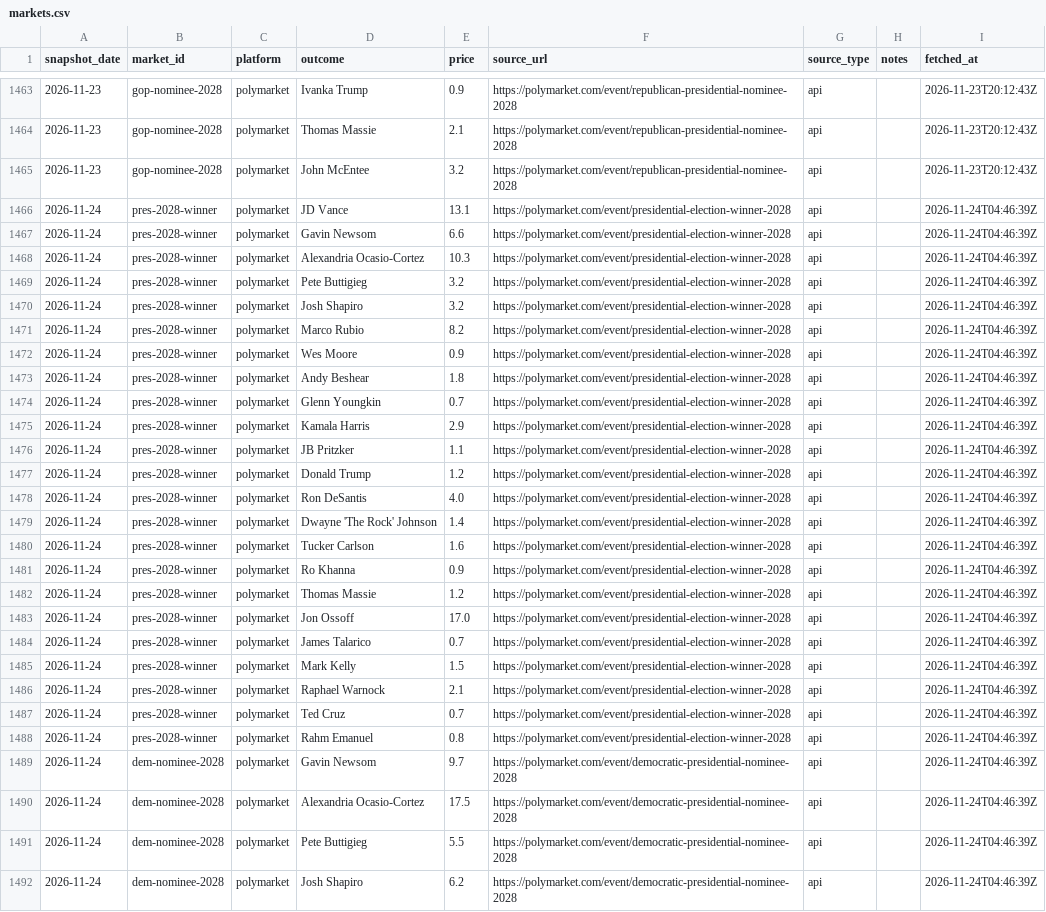
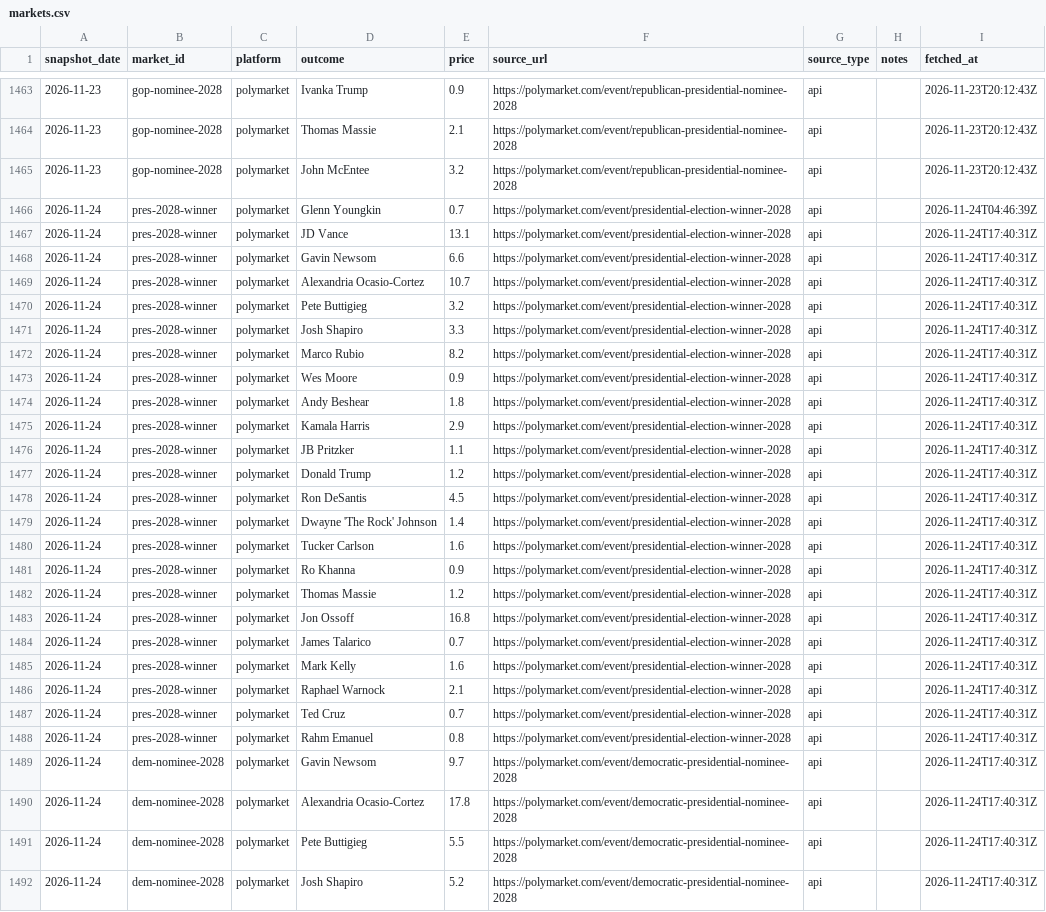
Before and after one commit to erenmentese/electionsusa, a CSV file: data/markets.csv, drawn as a sheet; only a part is shown, gaps mark what is left out; removed rows and columns are numbered as before the commit, all else as after; the diff covers the shown part only; the diff names each change by its address in the sheet, - before the commit and + after, or states it on an @@ line.

Commit message:
data: refresh 2026-11-24T17:46Z

```diff
--- a/data/markets.csv
+++ b/data/markets.csv
-row 1466: 2026-11-24 | pres-2028-winner | polymarket | JD Vance | 13.1 | https://polymarket.com/event/presidential-election-winner-2028 | api |  | 2026-11-24T04:46:39Z
-row 1467: 2026-11-24 | pres-2028-winner | polymarket | Gavin Newsom | 6.6 | https://polymarket.com/event/presidential-election-winner-2028 | api |  | 2026-11-24T04:46:39Z
-row 1468: 2026-11-24 | pres-2028-winner | polymarket | Alexandria Ocasio-Cortez | 10.3 | https://polymarket.com/event/presidential-election-winner-2028 | api |  | 2026-11-24T04:46:39Z
-row 1469: 2026-11-24 | pres-2028-winner | polymarket | Pete Buttigieg | 3.2 | https://polymarket.com/event/presidential-election-winner-2028 | api |  | 2026-11-24T04:46:39Z
-row 1470: 2026-11-24 | pres-2028-winner | polymarket | Josh Shapiro | 3.2 | https://polymarket.com/event/presidential-election-winner-2028 | api |  | 2026-11-24T04:46:39Z
-row 1471: 2026-11-24 | pres-2028-winner | polymarket | Marco Rubio | 8.2 | https://polymarket.com/event/presidential-election-winner-2028 | api |  | 2026-11-24T04:46:39Z
-row 1472: 2026-11-24 | pres-2028-winner | polymarket | Wes Moore | 0.9 | https://polymarket.com/event/presidential-election-winner-2028 | api |  | 2026-11-24T04:46:39Z
-row 1473: 2026-11-24 | pres-2028-winner | polymarket | Andy Beshear | 1.8 | https://polymarket.com/event/presidential-election-winner-2028 | api |  | 2026-11-24T04:46:39Z
+row 1467: 2026-11-24 | pres-2028-winner | polymarket | JD Vance | 13.1 | https://polymarket.com/event/presidential-election-winner-2028 | api |  | 2026-11-24T17:40:31Z
+row 1468: 2026-11-24 | pres-2028-winner | polymarket | Gavin Newsom | 6.6 | https://polymarket.com/event/presidential-election-winner-2028 | api |  | 2026-11-24T17:40:31Z
+row 1469: 2026-11-24 | pres-2028-winner | polymarket | Alexandria Ocasio-Cortez | 10.7 | https://polymarket.com/event/presidential-election-winner-2028 | api |  | 2026-11-24T17:40:31Z
+row 1470: 2026-11-24 | pres-2028-winner | polymarket | Pete Buttigieg | 3.2 | https://polymarket.com/event/presidential-election-winner-2028 | api |  | 2026-11-24T17:40:31Z
+row 1471: 2026-11-24 | pres-2028-winner | polymarket | Josh Shapiro | 3.3 | https://polymarket.com/event/presidential-election-winner-2028 | api |  | 2026-11-24T17:40:31Z
+row 1472: 2026-11-24 | pres-2028-winner | polymarket | Marco Rubio | 8.2 | https://polymarket.com/event/presidential-election-winner-2028 | api |  | 2026-11-24T17:40:31Z
+row 1473: 2026-11-24 | pres-2028-winner | polymarket | Wes Moore | 0.9 | https://polymarket.com/event/presidential-election-winner-2028 | api |  | 2026-11-24T17:40:31Z
+row 1474: 2026-11-24 | pres-2028-winner | polymarket | Andy Beshear | 1.8 | https://polymarket.com/event/presidential-election-winner-2028 | api |  | 2026-11-24T17:40:31Z
-I1475:I1492 (fetched_at): 2026-11-24T04:46:39Z
+I1475:I1492 (fetched_at): 2026-11-24T17:40:31Z
-E1478 (price): 4.0
+E1478 (price): 4.5
-E1483 (price): 17.0
+E1483 (price): 16.8
-E1485 (price): 1.5
+E1485 (price): 1.6
-E1490 (price): 17.5
+E1490 (price): 17.8
-E1492 (price): 6.2
+E1492 (price): 5.2
```
Also changed, not shown: 35 edited cells elsewhere in this file, data/polls.csv.
